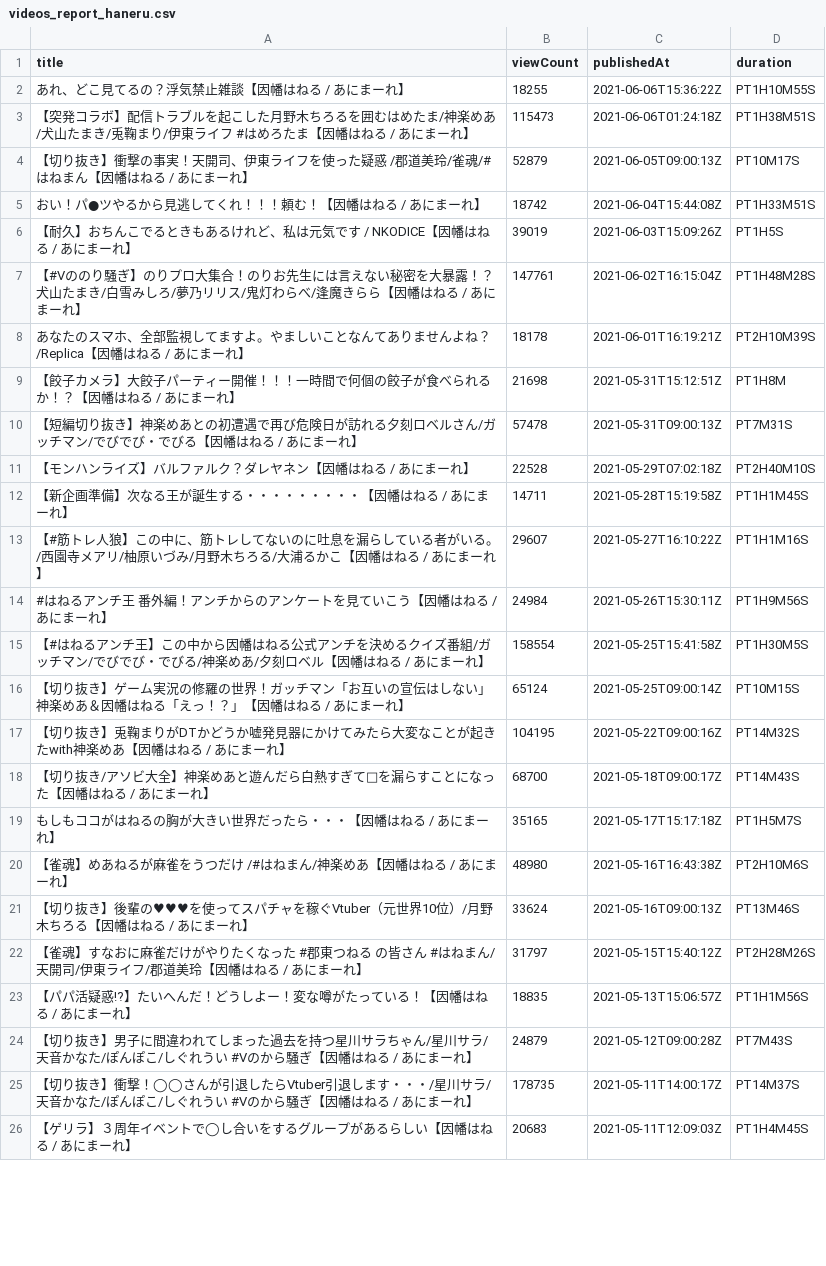
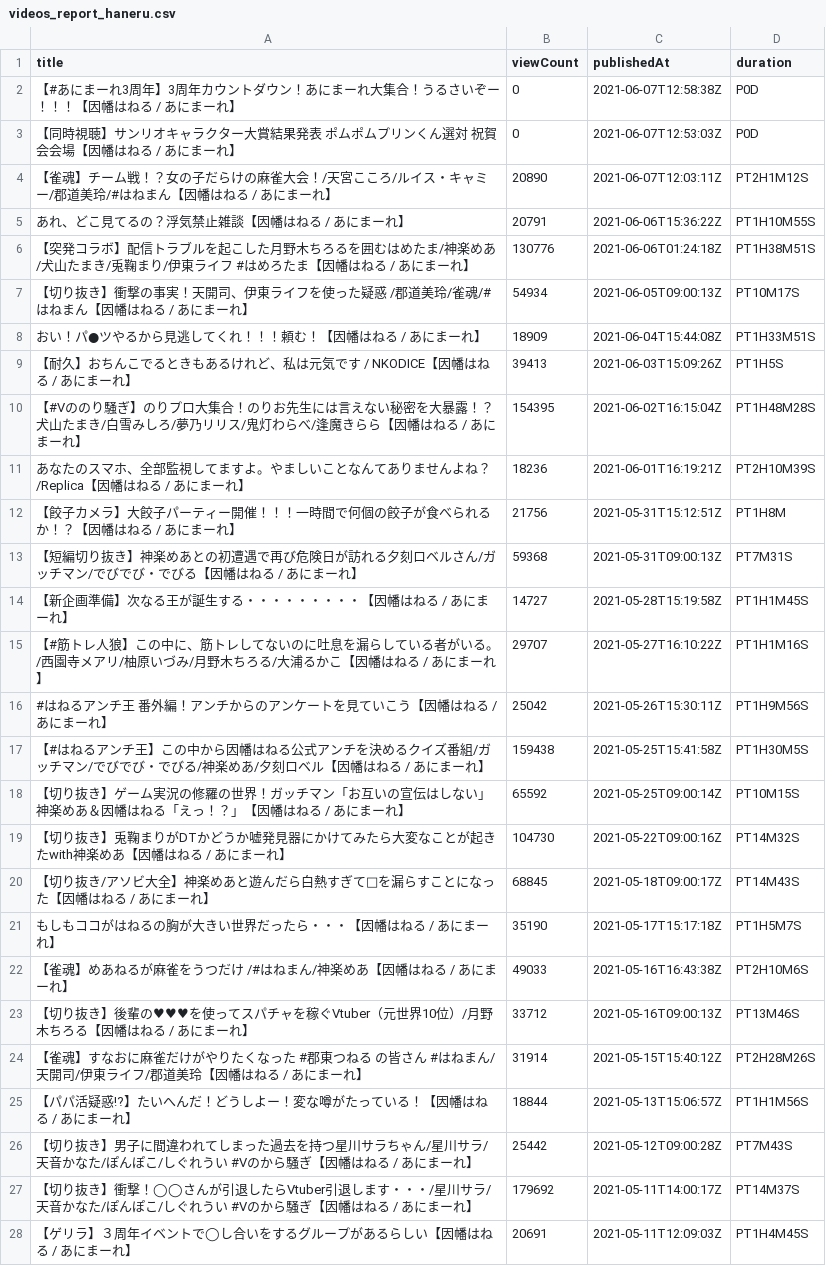
Before and after one commit to publictrain/oshihuya, a CSV file: videos_report_haneru.csv, drawn as a sheet; only a part is shown; removed rows and columns are numbered as before the commit, all else as after; the diff covers the shown part only; the diff names each change by its address in the sheet, - before the commit and + after, or states it on an @@ line.

```diff
--- a/videos_report_haneru.csv
+++ b/videos_report_haneru.csv
+row 2: 【#あにまーれ3周年】3周年カウントダウン！あにまーれ大集合！うるさいぞー！！！【因幡はねる / あにまーれ】 | 0 | 2021-06-07T12:58:38Z | P0D
+row 3: 【同時視聴】サンリオキャラクター大賞結果発表 ポムポムプリンくん選対 祝賀会会場【因幡はねる / あにまーれ】 | 0 | 2021-06-07T12:53:03Z | P0D
+row 4: 【雀魂】チーム戦！？女の子だらけの麻雀大会！/天宮こころ/ルイス・キャミー/郡道美玲/#はねまん【因幡はねる / あにまーれ】 | 20890 | 2021-06-07T12:03:11Z | PT2H1M12S
-B5 (viewCount): 18255
+B5 (viewCount): 20791
-B6 (viewCount): 115473
+B6 (viewCount): 130776
-B7 (viewCount): 52879
+B7 (viewCount): 54934
-B8 (viewCount): 18742
+B8 (viewCount): 18909
-B9 (viewCount): 39019
+B9 (viewCount): 39413
-B10 (viewCount): 147761
+B10 (viewCount): 154395
-B11 (viewCount): 18178
+B11 (viewCount): 18236
-B12 (viewCount): 21698
+B12 (viewCount): 21756
-B13 (viewCount): 57478
+B13 (viewCount): 59368
-row 11: 【モンハンライズ】バルファルク？ダレヤネン【因幡はねる / あにまーれ】 | 22528 | 2021-05-29T07:02:18Z | PT2H40M10S
-B14 (viewCount): 14711
+B14 (viewCount): 14727
-B15 (viewCount): 29607
+B15 (viewCount): 29707
-B16 (viewCount): 24984
+B16 (viewCount): 25042
-B17 (viewCount): 158554
+B17 (viewCount): 159438
-B18 (viewCount): 65124
+B18 (viewCount): 65592
-B19 (viewCount): 104195
+B19 (viewCount): 104730
-B20 (viewCount): 68700
+B20 (viewCount): 68845
-B21 (viewCount): 35165
+B21 (viewCount): 35190
-B22 (viewCount): 48980
+B22 (viewCount): 49033
-B23 (viewCount): 33624
+B23 (viewCount): 33712
-B24 (viewCount): 31797
+B24 (viewCount): 31914
-B25 (viewCount): 18835
+B25 (viewCount): 18844
-B26 (viewCount): 24879
+B26 (viewCount): 25442
-B27 (viewCount): 178735
+B27 (viewCount): 179692
-B28 (viewCount): 20683
+B28 (viewCount): 20691
```
Also changed, not shown: 2 removed rows and 109 edited cells elsewhere in this file, videos_report_anko.csv, videos_report_hira.csv, 20 other files.
